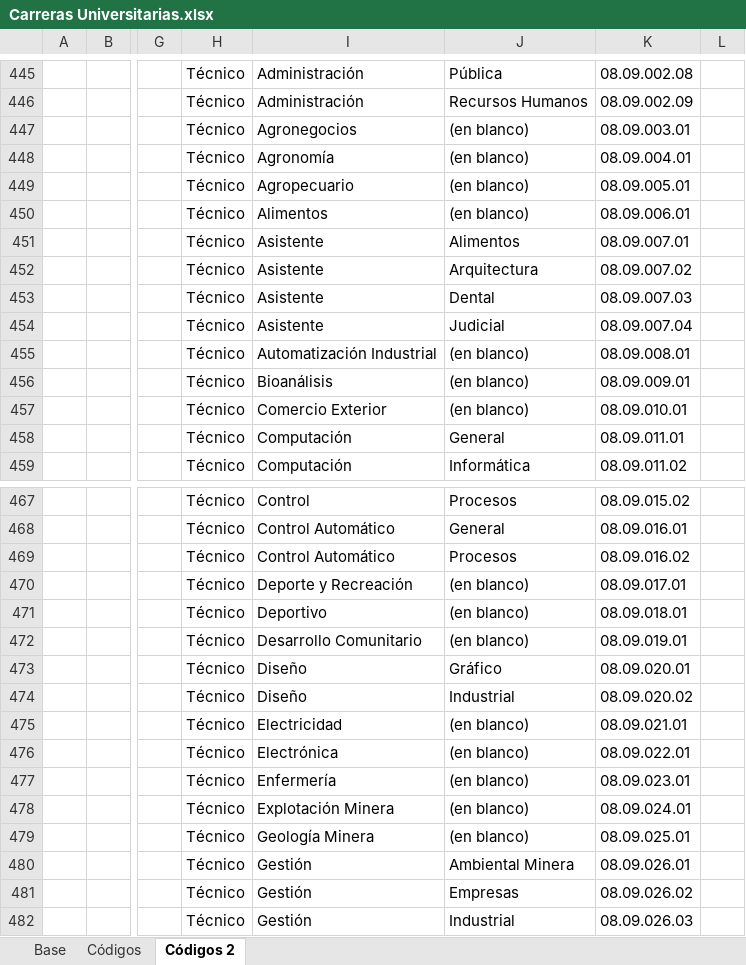
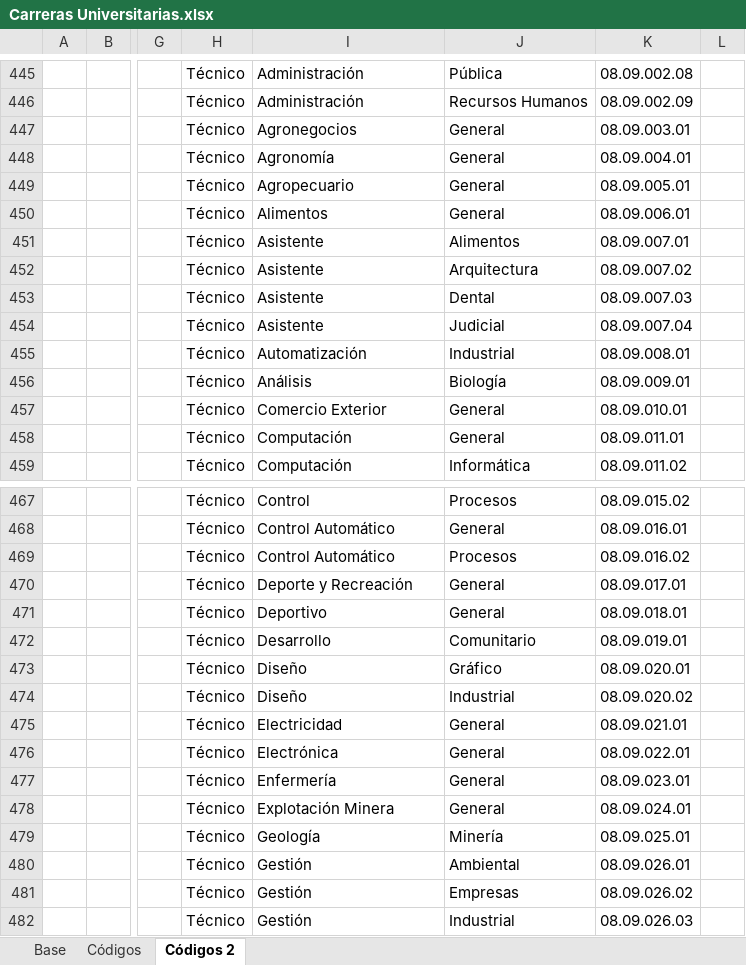
Before and after one commit to Sud-Austral/DATA-EDUCACION, an Excel workbook: Variables DataEducacion/Carreras Universitarias.xlsx, sheet Códigos 2, drawn as a sheet; only a part is shown, gaps mark what is left out; values as stored, in another font and other column widths than the file's, no borders; table styles not drawn; the diff covers the shown part only; the diff names each change by its address in the sheet, - before the commit and + after, or states it on an @@ line.

```diff
--- a/Variables DataEducacion/Carreras Universitarias.xlsx (sheet Códigos 2)
+++ b/Variables DataEducacion/Carreras Universitarias.xlsx (sheet Códigos 2)
-J447:J450: (en blanco)
+J447:J450: General
-I455: Automatización Industrial
+I455: Automatización
-J455: (en blanco)
+J455: Industrial
-I456: Bioanálisis
+I456: Análisis
-J456: (en blanco)
+J456: Biología
-J457: (en blanco)
+J457: General
-J470:J471: (en blanco)
+J470:J471: General
-I472: Desarrollo Comunitario
+I472: Desarrollo
-J472: (en blanco)
+J472: Comunitario
-J475:J478: (en blanco)
+J475:J478: General
-I479: Geología Minera
+I479: Geología
-J479: (en blanco)
+J479: Minería
-J480: Ambiental Minera
+J480: Ambiental
```
Also changed, not shown: other rows of this sheet, sheet Base, hidden cells.
